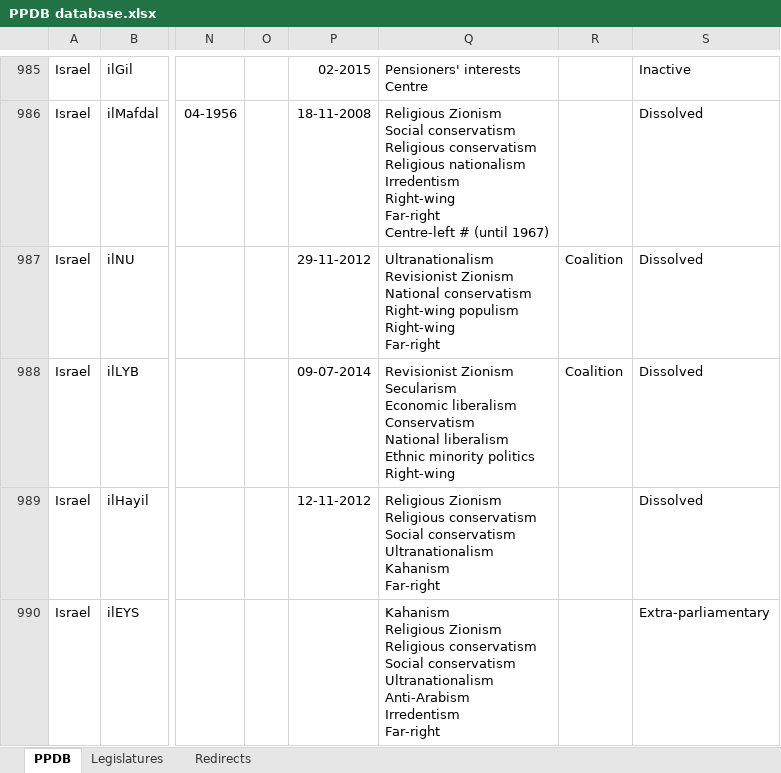
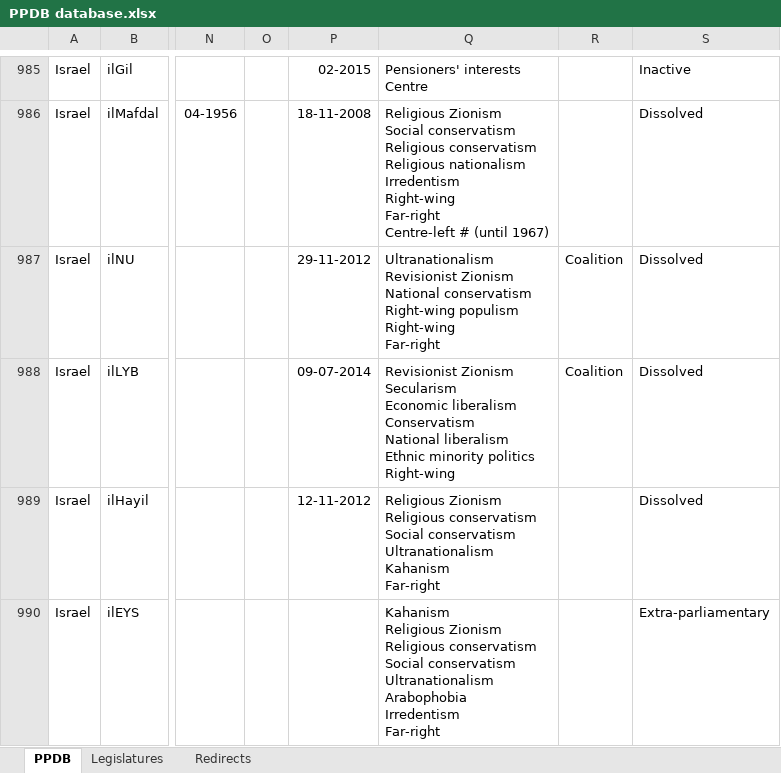
Before and after one commit to PLATELru/ppdb, an Excel workbook: data/PPDB database.xlsx, sheet PPDB, drawn as a sheet; only a part is shown, gaps mark what is left out; values as stored, in another font and other column widths than the file's, no borders; charts and pictures not drawn; ↵ is a line break in a cell; the diff covers the shown part only; the diff names each change by its address in the sheet, - before the commit and + after, or states it on an @@ line.

```diff
--- a/data/PPDB database.xlsx (sheet PPDB)
+++ b/data/PPDB database.xlsx (sheet PPDB)
-Q990: …conservatism ↵ Ultranationalism ↵ Anti-Arabism ↵ Irredentism ↵ Far-right
+Q990: …conservatism ↵ Ultranationalism ↵ Arabophobia ↵ Irredentism ↵ Far-right
```
Also changed, not shown: 32 added rows and 4 edited cells elsewhere in this sheet, sheet Redirects.
